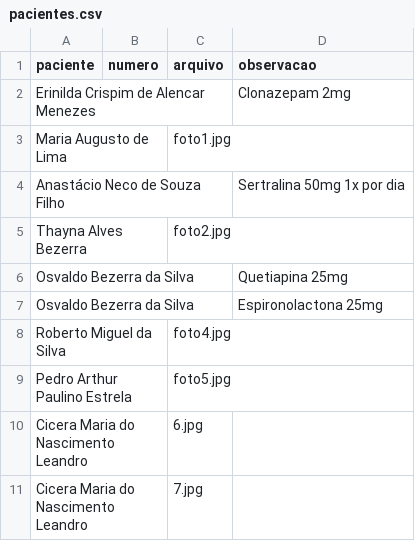
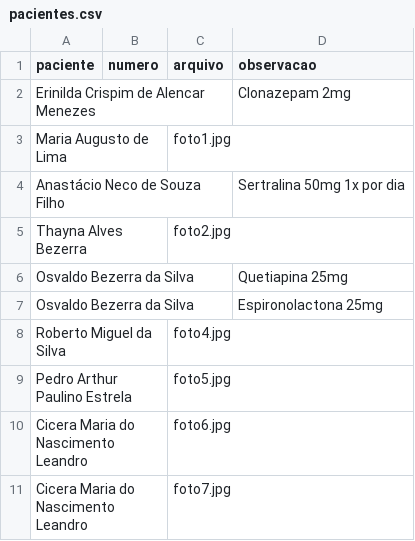
Before and after one commit to psfaltiplano/psfaltiplano, a CSV file: images/pacientes.csv, drawn as a sheet.

Commit message:
Update pacientes.csv

```diff
--- a/images/pacientes.csv
+++ b/images/pacientes.csv
@@ -9,3 +9,3 @@ Roberto Miguel da Silva,,foto4.jpg,
 Pedro Arthur Paulino Estrela,,foto5.jpg,
-Cicera Maria do Nascimento Leandro,,6.jpg,
-Cicera Maria do Nascimento Leandro,,7.jpg,
+Cicera Maria do Nascimento Leandro,,foto6.jpg,
+Cicera Maria do Nascimento Leandro,,foto7.jpg,
```
